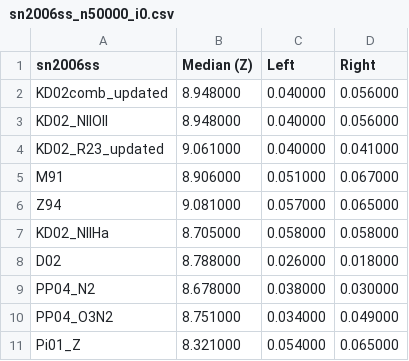
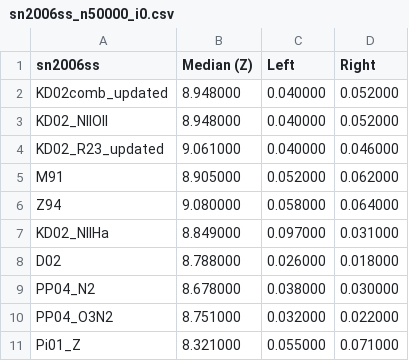
Before and after one commit to metal-sn/pyMCZ, a CSV file: bins/sn2006ss/sn2006ss_n50000_i0.csv, drawn as a sheet.

```diff
--- a/bins/sn2006ss/sn2006ss_n50000_i0.csv
+++ b/bins/sn2006ss/sn2006ss_n50000_i0.csv
@@ -1,11 +1,11 @@
 sn2006ss, Median (Z), Left, Right
-KD02comb_updated, 8.948000, 0.040000, 0.056000
-KD02_NIIOII, 8.948000, 0.040000, 0.056000
-KD02_R23_updated, 9.061000, 0.040000, 0.041000
-M91, 8.906000, 0.051000, 0.067000
-Z94, 9.081000, 0.057000, 0.065000
-KD02_NIIHa, 8.705000, 0.058000, 0.058000
+KD02comb_updated, 8.948000, 0.040000, 0.052000
+KD02_NIIOII, 8.948000, 0.040000, 0.052000
+KD02_R23_updated, 9.061000, 0.040000, 0.046000
+M91, 8.905000, 0.052000, 0.062000
+Z94, 9.080000, 0.058000, 0.064000
+KD02_NIIHa, 8.849000, 0.097000, 0.031000
 D02, 8.788000, 0.026000, 0.018000
 PP04_N2, 8.678000, 0.038000, 0.030000
-PP04_O3N2, 8.751000, 0.034000, 0.049000
-Pi01_Z, 8.321000, 0.054000, 0.065000
+PP04_O3N2, 8.751000, 0.032000, 0.022000
+Pi01_Z, 8.321000, 0.055000, 0.071000
```
Also changed, not shown: bins/sn2006ss/sn2006ss_n50000_i1.csv, bins/sn2006ss/sn2006ss_n50000_i3.csv, 42 other files.
